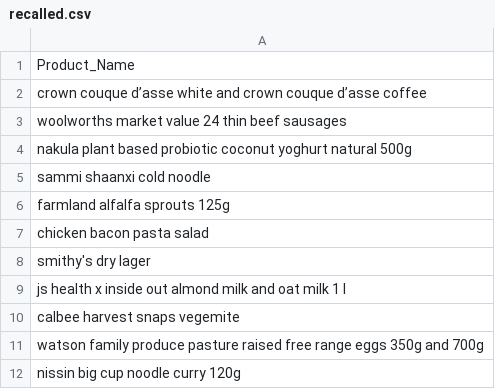
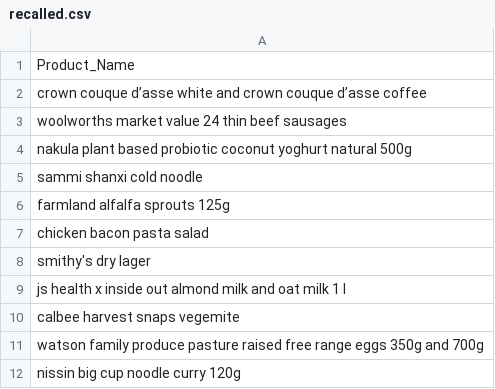
Before and after one commit to Rayahhhmed/receipt-parsing, a CSV file: training_data/recalled.csv, drawn as a sheet; only a part is shown.

```diff
--- a/training_data/recalled.csv
+++ b/training_data/recalled.csv
@@ -4,3 +4,3 @@ woolworths market value 24 thin beef sausages
 nakula plant based probiotic coconut yoghurt natural 500g
-sammi shaanxi cold noodle
+sammi shanxi cold noodle
 farmland alfalfa sprouts 125g
```
Also changed, not shown: 5 other files.
